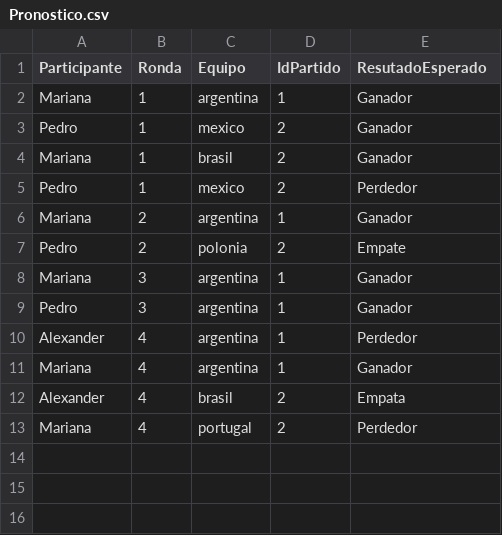
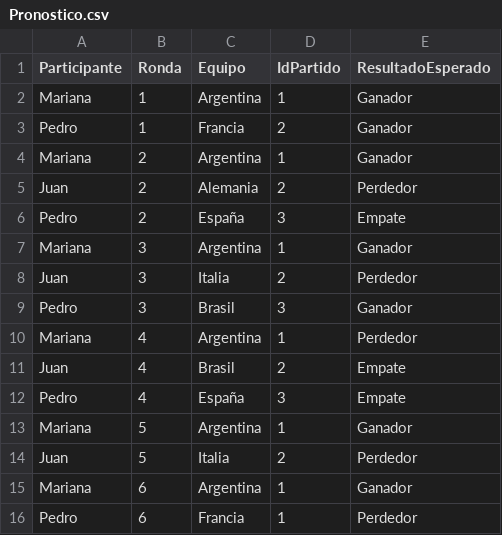
Before and after one commit to NahuelDumo/Trabajo-Practico-Integrador-Parte-1-, a CSV file: demo/target/test-classes/demo/Pronostico.csv, drawn as a sheet.

Commit message:
Se realizo la 3parte del TP que era la coneccion a la base de datos que contiene la tabla Partidos

```diff
--- a/demo/target/test-classes/demo/Pronostico.csv
+++ b/demo/target/test-classes/demo/Pronostico.csv
@@ -1,13 +1,16 @@
-Participante,Ronda,Equipo, IdPartido, ResutadoEsperado
-Mariana,1,argentina,1,Ganador
-Pedro,1,mexico,2,Ganador
-Mariana,1,brasil,2,Ganador
-Pedro,1,mexico,2,Perdedor
-Mariana,2,argentina,1,Ganador
-Pedro,2,polonia,2,Empate
-Mariana,3,argentina,1,Ganador
-Pedro,3,argentina,1,Ganador
-Alexander,4,argentina,1,Perdedor
-Mariana,4,argentina,1,Ganador
-Alexander,4,brasil,2,Empata
-Mariana,4,portugal,2,Perdedor
+Participante,Ronda,Equipo,IdPartido,ResultadoEsperado
+Mariana,1,Argentina,1,Ganador
+Pedro,1,Francia,2,Ganador
+Mariana,2,Argentina,1,Ganador
+Juan,2,Alemania,2,Perdedor
+Pedro,2,España,3,Empate
+Mariana,3,Argentina,1,Ganador
+Juan,3,Italia,2,Perdedor
+Pedro,3,Brasil,3,Ganador
+Mariana,4,Argentina,1,Perdedor
+Juan,4,Brasil,2,Empate
+Pedro,4,España,3,Empate
+Mariana,5,Argentina,1,Ganador
+Juan,5,Italia,2,Perdedor
+Mariana,6,Argentina,1,Ganador
+Pedro,6,Francia,1,Perdedor
```
Also changed, not shown: 7 other files.
